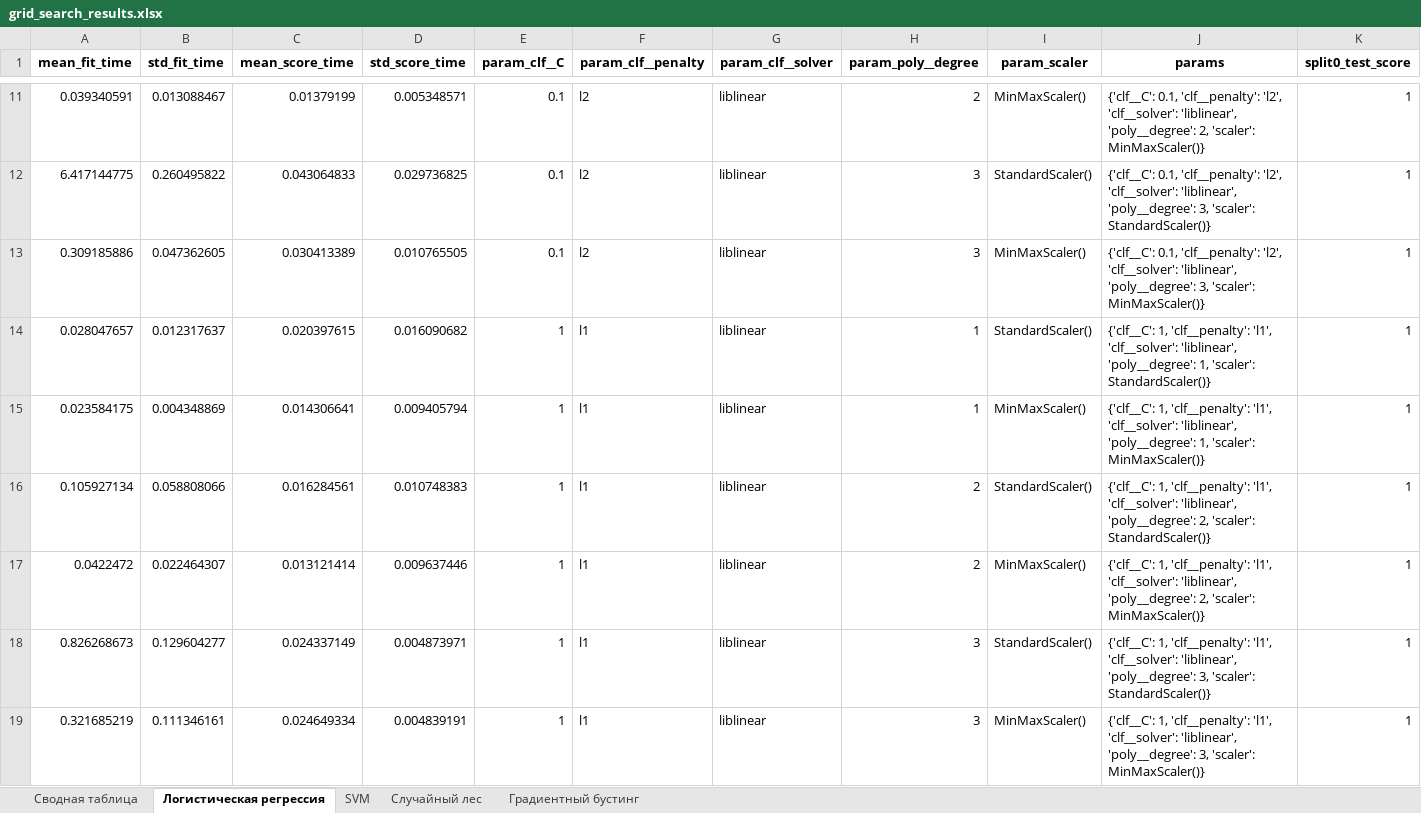
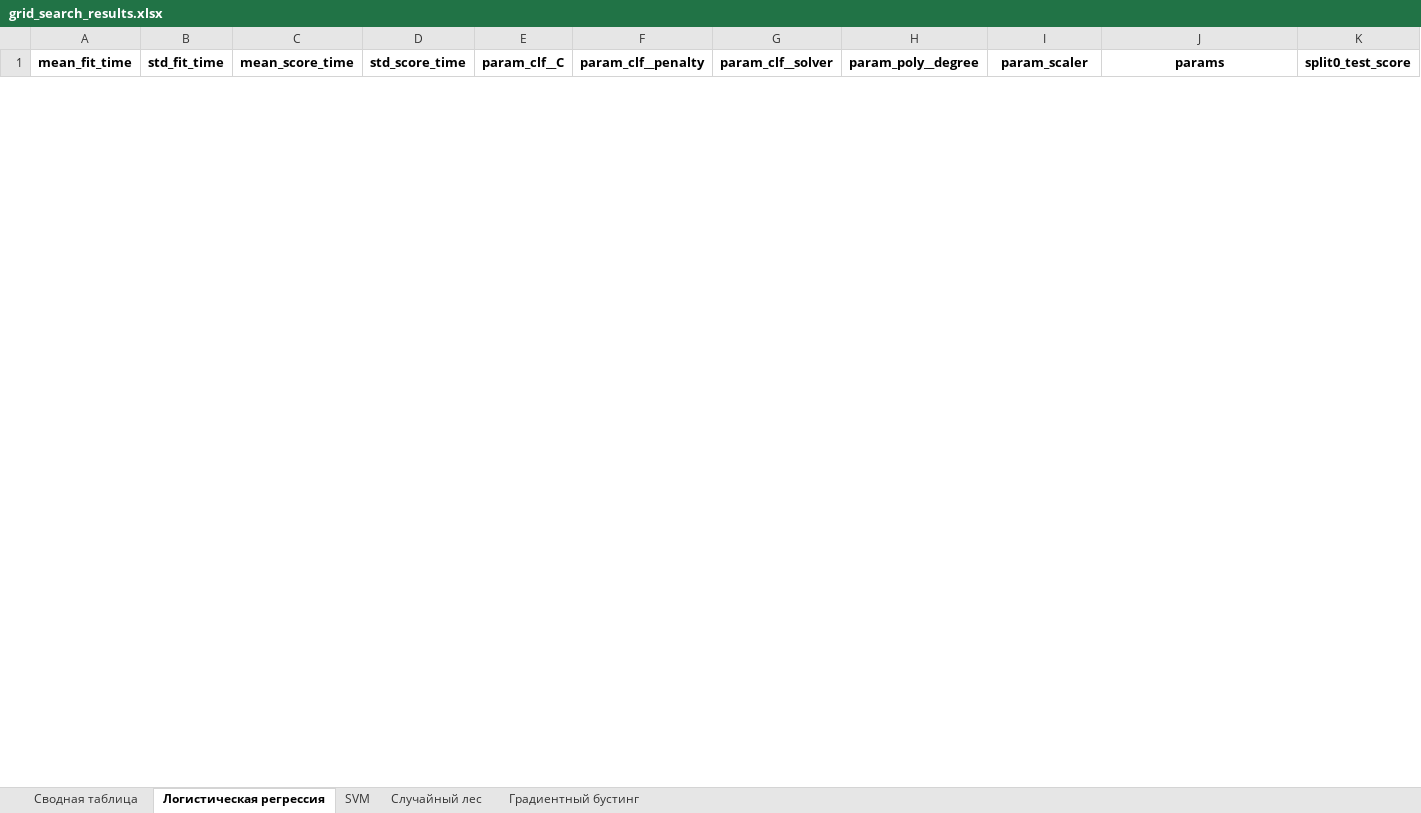
Before and after one commit to FessDemon/pim, an Excel workbook: machine_learning/labs/lab_08/grid_search_results.xlsx, sheet Логистическая регрессия, drawn as a sheet; only a part is shown, gaps mark what is left out; values as stored, in another font and other column widths than the file's, no borders; removed rows and columns are numbered as before the commit, all else as after; rows hold the shown columns only; the diff covers the shown part only; the diff names each change by its address in the sheet, - before the commit and + after, or states it on an @@ line.

```diff
--- a/machine_learning/labs/lab_08/grid_search_results.xlsx (sheet Логистическая регрессия)
+++ b/machine_learning/labs/lab_08/grid_search_results.xlsx (sheet Логистическая регрессия)
-row 11: 0.039340591 | 0.013088467 | 0.01379199 | 0.005348571 | 0.1 | l2 | liblinear | 2 | MinMaxScaler() | {'clf__C': 0.1, 'clf__penalty': 'l2', 'clf__solver': 'liblinear', 'poly__degree': 2, 'scaler': MinMaxScaler()} | 1
-row 12: 6.417144775 | 0.260495822 | 0.043064833 | 0.029736825 | 0.1 | l2 | liblinear | 3 | StandardScaler() | {'clf__C': 0.1, 'clf__penalty': 'l2', 'clf__solver': 'liblinear', 'poly__degree': 3, 'scaler': StandardScaler()} | 1
-row 13: 0.309185886 | 0.047362605 | 0.030413389 | 0.010765505 | 0.1 | l2 | liblinear | 3 | MinMaxScaler() | {'clf__C': 0.1, 'clf__penalty': 'l2', 'clf__solver': 'liblinear', 'poly__degree': 3, 'scaler': MinMaxScaler()} | 1
-row 14: 0.028047657 | 0.012317637 | 0.020397615 | 0.016090682 | 1 | l1 | liblinear | 1 | StandardScaler() | {'clf__C': 1, 'clf__penalty': 'l1', 'clf__solver': 'liblinear', 'poly__degree': 1, 'scaler': StandardScaler()} | 1
-row 15: 0.023584175 | 0.004348869 | 0.014306641 | 0.009405794 | 1 | l1 | liblinear | 1 | MinMaxScaler() | {'clf__C': 1, 'clf__penalty': 'l1', 'clf__solver': 'liblinear', 'poly__degree': 1, 'scaler': MinMaxScaler()} | 1
-row 16: 0.105927134 | 0.058808066 | 0.016284561 | 0.010748383 | 1 | l1 | liblinear | 2 | StandardScaler() | {'clf__C': 1, 'clf__penalty': 'l1', 'clf__solver': 'liblinear', 'poly__degree': 2, 'scaler': StandardScaler()} | 1
-row 17: 0.0422472 | 0.022464307 | 0.013121414 | 0.009637446 | 1 | l1 | liblinear | 2 | MinMaxScaler() | {'clf__C': 1, 'clf__penalty': 'l1', 'clf__solver': 'liblinear', 'poly__degree': 2, 'scaler': MinMaxScaler()} | 1
-row 18: 0.826268673 | 0.129604277 | 0.024337149 | 0.004873971 | 1 | l1 | liblinear | 3 | StandardScaler() | {'clf__C': 1, 'clf__penalty': 'l1', 'clf__solver': 'liblinear', 'poly__degree': 3, 'scaler': StandardScaler()} | 1
-row 19: 0.321685219 | 0.111346161 | 0.024649334 | 0.004839191 | 1 | l1 | liblinear | 3 | MinMaxScaler() | {'clf__C': 1, 'clf__penalty': 'l1', 'clf__solver': 'liblinear', 'poly__degree': 3, 'scaler': MinMaxScaler()} | 1
```
Also changed, not shown: 36 added rows and 27 removed rows elsewhere in this sheet, sheet SVM, sheet Случайный лес, sheet Градиентный бустинг, sheet Сводная таблица, 2 other files.
